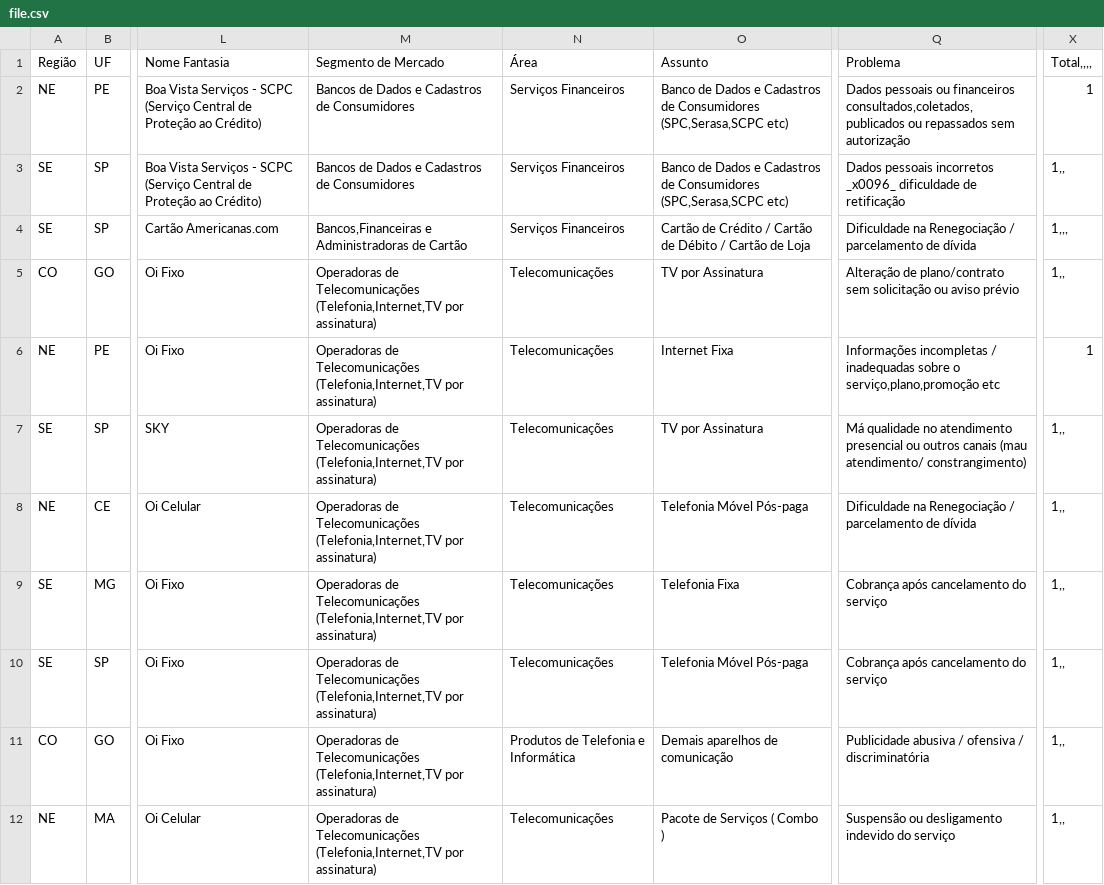
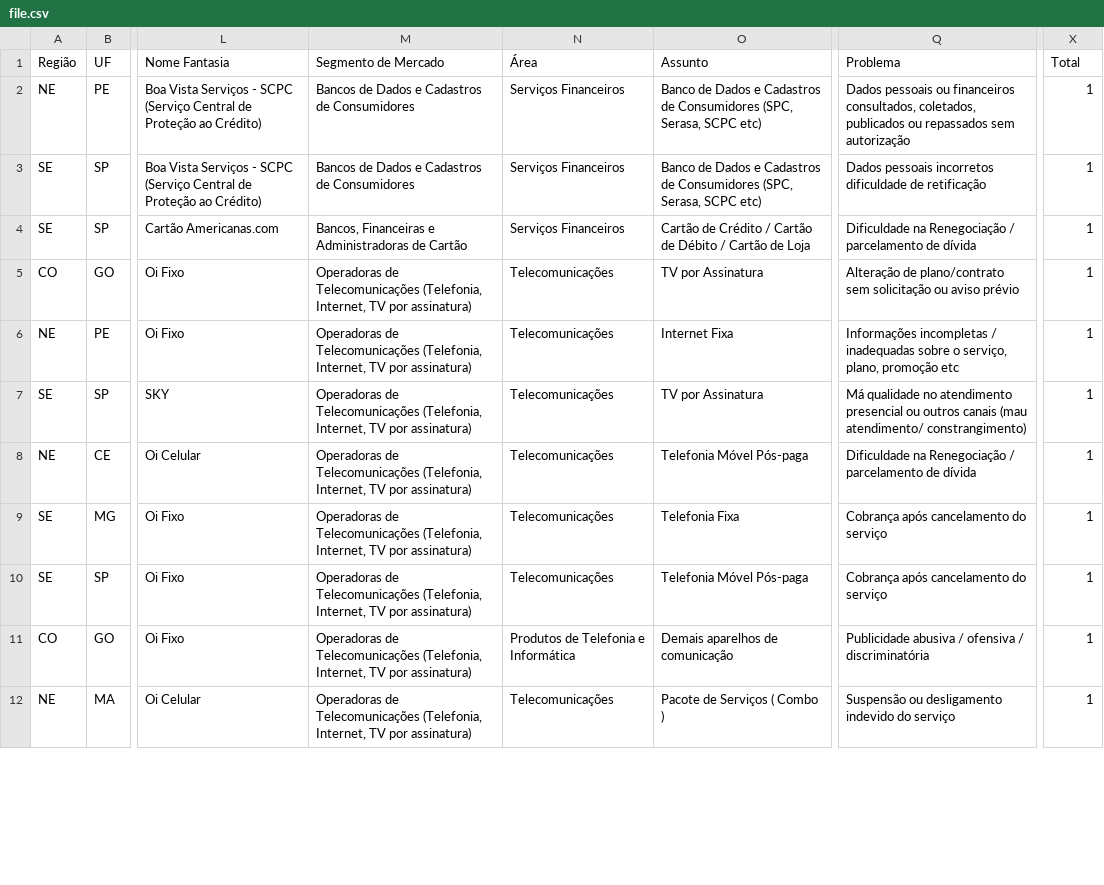
Before and after one commit to fga-eps-mds/2016.1-avalia_mais, a CSV file: public/csv/file.csv, drawn as a sheet; only a part is shown, gaps mark what is left out; the diff covers the shown part only; the diff names each change by its address in the sheet, - before the commit and + after, or states it on an @@ line.

```diff
--- a/public/csv/file.csv
+++ b/public/csv/file.csv
-X1: Total,,,,
+X1: Total
-O2:O3 (Assunto): …de Consumidores (SPC,Serasa,SCPC etc)
+O2:O3 (Assunto): …de Consumidores (SPC, Serasa, SCPC etc)
-Q2 (Problema): …ou financeiros consultados,coletados,publicados ou repassados…
+Q2 (Problema): …ou financeiros consultados, coletados, publicados ou repassados…
-Q3 (Problema): …pessoais incorretos _x0096_ dificuldade de…
+Q3 (Problema): …pessoais incorretos dificuldade de…
-X3 (Total): 1,,
+X3 (Total): 1
-M4 (Segmento de Mercado): Bancos,Financeiras e Administradoras…
+M4 (Segmento de Mercado): Bancos, Financeiras e Administradoras…
-X4 (Total): 1,,,
+X4 (Total): 1
-M5:M12 (Segmento de Mercado): …de Telecomunicações (Telefonia,Internet,TV por assinatura)
+M5:M12 (Segmento de Mercado): …de Telecomunicações (Telefonia, Internet, TV por assinatura)
-X5 (Total): 1,,
+X5 (Total): 1
-Q6 (Problema): …sobre o serviço,plano,promoção etc
+Q6 (Problema): …sobre o serviço, plano, promoção etc
-X7:X12 (Total): 1,,
+X7:X12 (Total): 1
```
Also changed, not shown: 21 edited cells elsewhere in this file, 13 other files.
